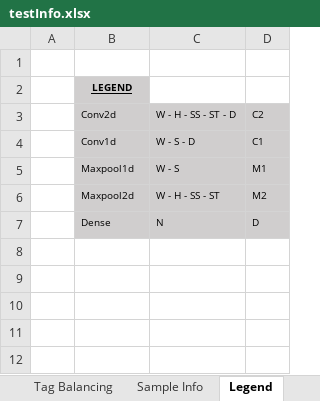
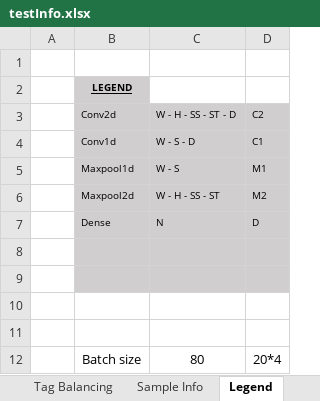
Before and after one commit to markcutajar/raw-music-tagging-cnns, an Excel workbook: testInfo.xlsx, sheet Legend, drawn as a sheet; values as stored, in another font and other column widths than the file's, no borders; the diff names each change by its address in the sheet, - before the commit and + after, or states it on an @@ line.

```diff
--- a/testInfo.xlsx (sheet Legend)
+++ b/testInfo.xlsx (sheet Legend)
+row 8: (empty)
+row 9: (empty)
+row 10: (empty)
+row 11: (empty)
+row 12:  | Batch size | 80 | 20*4
```
Also changed, not shown: sheet TPF and TB Comparison, sheet Window Comparison, sheet Test Info, sheet Models, other sheet tabs, hidden cells, charts or pictures.
